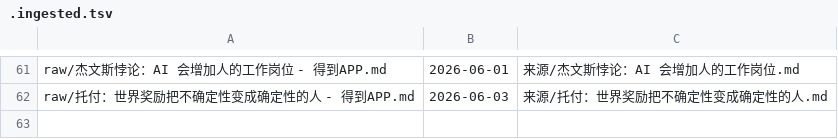
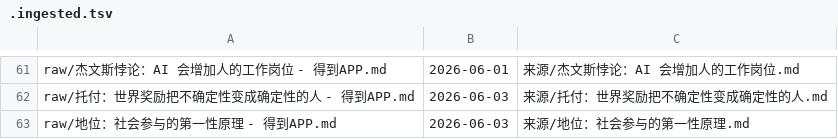
Before and after one commit to My2ndFoundation/100_Modern_Thinking_Tools, a TSV file: .ingested.tsv, drawn as a sheet; only a part is shown, gaps mark what is left out; the diff names each change by its address in the sheet, - before the commit and + after, or states it on an @@ line.

```diff
--- a/.ingested.tsv
+++ b/.ingested.tsv
+row 63: raw/地位：社会参与的第一性原理 - 得到APP.md | 2026-06-03 | 来源/地位：社会参与的第一性原理.md
```
Also changed, not shown: .verified.tsv, 29 other files.
